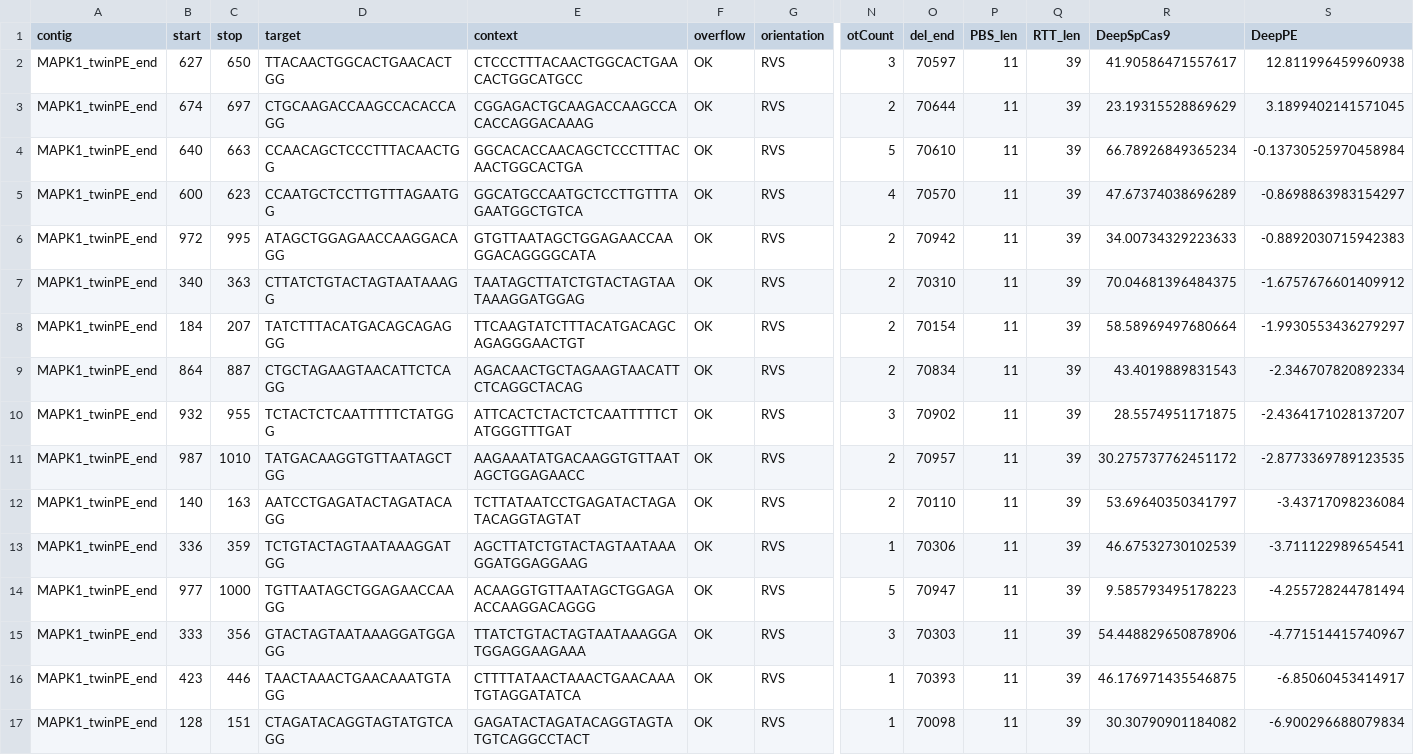
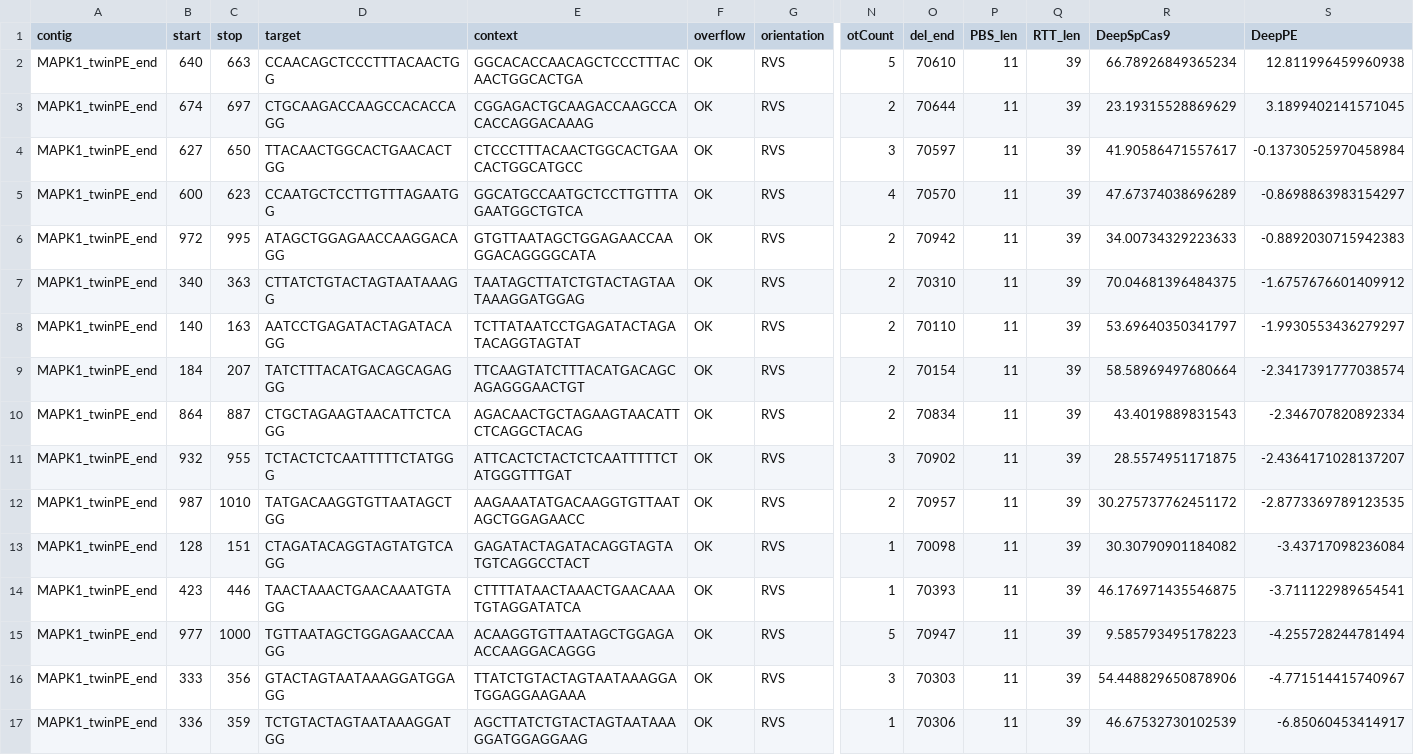
Before and after one commit to serikitada/PEEP, a CSV file: example_files/output_base/opt_rev_MAPK1_twinPE_single_PEEP.csv, drawn as a sheet; only a part is shown, gaps mark what is left out; removed rows and columns are numbered as before the commit, all else as after; rows hold the shown columns only; the diff names each change by its address in the sheet, - before the commit and + after, or states it on an @@ line.

```diff
--- a/example_files/output_base/opt_rev_MAPK1_twinPE_single_PEEP.csv
+++ b/example_files/output_base/opt_rev_MAPK1_twinPE_single_PEEP.csv
-row 2: MAPK1_twinPE_end | 627 | 650 | TTACAACTGGCACTGAACACTGG | CTCCCTTTACAACTGGCACTGAACACTGGCATGCC | OK | RVS | 3 | 70597 | 11 | 39 | 41.90586471557617 | 12.811996459960938
+row 2: MAPK1_twinPE_end | 640 | 663 | CCAACAGCTCCCTTTACAACTGG | GGCACACCAACAGCTCCCTTTACAACTGGCACTGA | OK | RVS | 5 | 70610 | 11 | 39 | 66.78926849365234 | 12.811996459960938
-row 4: MAPK1_twinPE_end | 640 | 663 | CCAACAGCTCCCTTTACAACTGG | GGCACACCAACAGCTCCCTTTACAACTGGCACTGA | OK | RVS | 5 | 70610 | 11 | 39 | 66.78926849365234 | -0.13730525970458984
+row 4: MAPK1_twinPE_end | 627 | 650 | TTACAACTGGCACTGAACACTGG | CTCCCTTTACAACTGGCACTGAACACTGGCATGCC | OK | RVS | 3 | 70597 | 11 | 39 | 41.90586471557617 | -0.13730525970458984
+row 8: MAPK1_twinPE_end | 140 | 163 | AATCCTGAGATACTAGATACAGG | TCTTATAATCCTGAGATACTAGATACAGGTAGTAT | OK | RVS | 2 | 70110 | 11 | 39 | 53.69640350341797 | -1.9930553436279297
-S9 (DeepPE): -1.9930553436279297
+S9 (DeepPE): -2.3417391777038574
-row 12: MAPK1_twinPE_end | 140 | 163 | AATCCTGAGATACTAGATACAGG | TCTTATAATCCTGAGATACTAGATACAGGTAGTAT | OK | RVS | 2 | 70110 | 11 | 39 | 53.69640350341797 | -3.43717098236084
+row 13: MAPK1_twinPE_end | 128 | 151 | CTAGATACAGGTAGTATGTCAGG | GAGATACTAGATACAGGTAGTATGTCAGGCCTACT | OK | RVS | 1 | 70098 | 11 | 39 | 30.30790901184082 | -3.43717098236084
-B14 (start): 336
+B14 (start): 423
-C14 (stop): 359
+C14 (stop): 446
-D14 (target): TCTGTACTAGTAATAAAGGATGG
+D14 (target): TAACTAAACTGAACAAATGTAGG
-E14 (context): AGCTTATCTGTACTAGTAATAAAGGATGGAGGAAG
+E14 (context): CTTTTATAACTAAACTGAACAAATGTAGGATATCA
-O14 (del_end): 70306
+O14 (del_end): 70393
-R14 (DeepSpCas9): 46.67532730102539
+R14 (DeepSpCas9): 46.176971435546875
-B17 (start): 423
+B17 (start): 336
-C17 (stop): 446
+C17 (stop): 359
-D17 (target): TAACTAAACTGAACAAATGTAGG
+D17 (target): TCTGTACTAGTAATAAAGGATGG
-E17 (context): CTTTTATAACTAAACTGAACAAATGTAGGATATCA
+E17 (context): AGCTTATCTGTACTAGTAATAAAGGATGGAGGAAG
-O17 (del_end): 70393
+O17 (del_end): 70306
-R17 (DeepSpCas9): 46.176971435546875
+R17 (DeepSpCas9): 46.67532730102539
-row 17: MAPK1_twinPE_end | 128 | 151 | CTAGATACAGGTAGTATGTCAGG | GAGATACTAGATACAGGTAGTATGTCAGGCCTACT | OK | RVS | 1 | 70098 | 11 | 39 | 30.30790901184082 | -6.900296688079834
```
Also changed, not shown: example_files/output_base/MAPK1_twinPE_single_PEEP.csv, example_files/output_base/opt_forw_MAPK1_twinPE_single_PEEP.csv, 32 other files.
